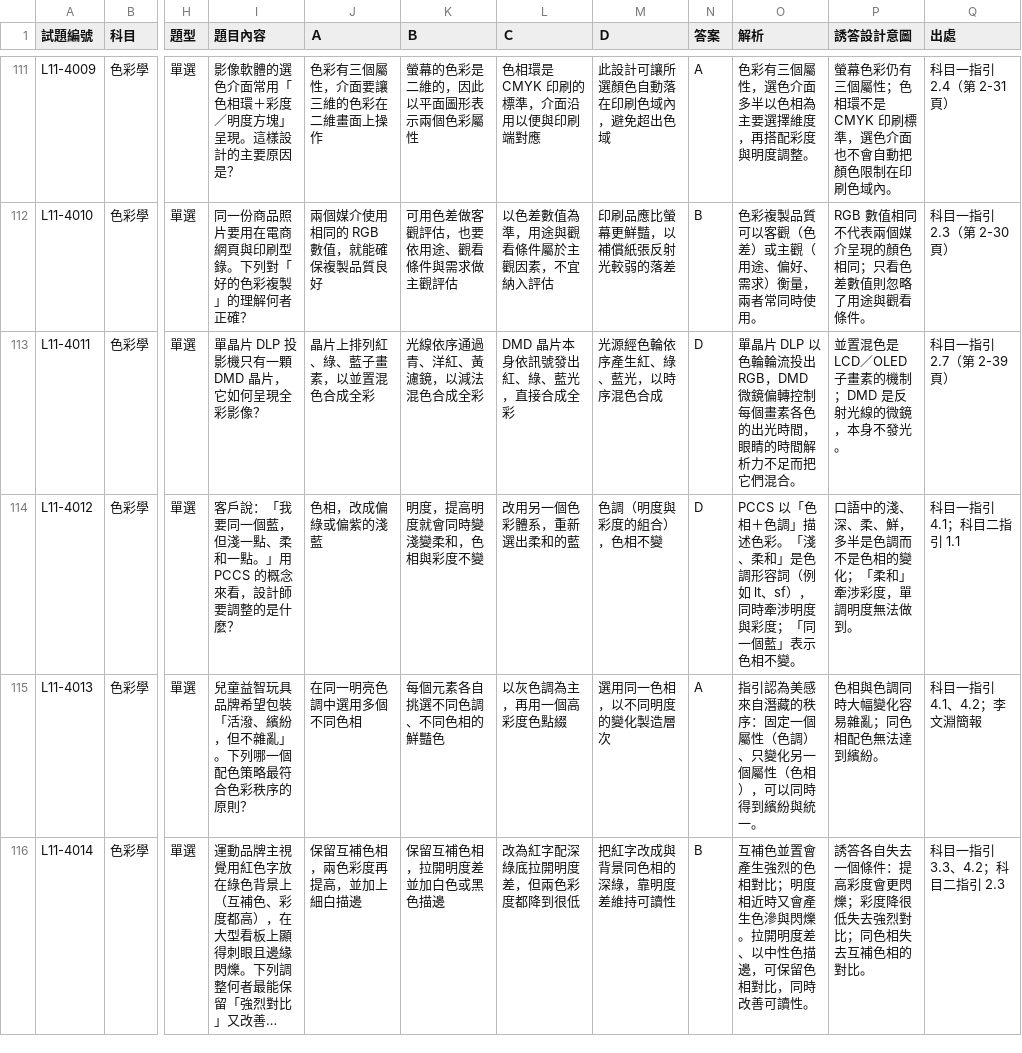
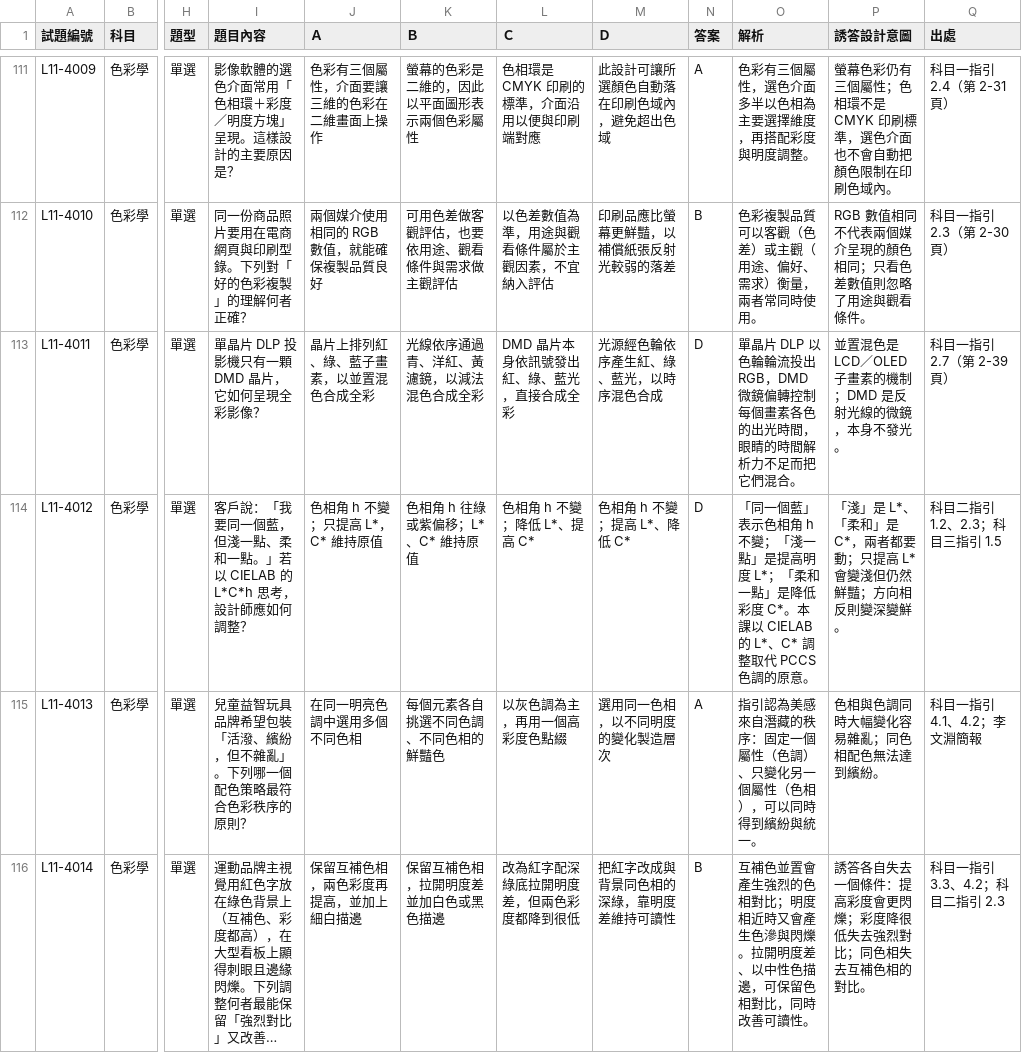
Before and after one commit to hitaiwan0705/ipas-cpm-practice, a CSV file: data/題庫.csv, drawn as a sheet; only a part is shown, gaps mark what is left out; long unchanged cells end in …; the diff covers the shown part only; the diff names each change by its address in the sheet, - before the commit and + after, or states it on an @@ line.

```diff
--- a/data/題庫.csv
+++ b/data/題庫.csv
-I114 (題目內容): …一點。」用 PCCS 的概念來看，設計師要調整的是什麼？
+I114 (題目內容): …一點。」若以 CIELAB 的 L*C*h 思考，設計師應如何調整？
-J114 (Ａ): 色相，改成偏綠或偏紫的淺藍
+J114 (Ａ): 色相角 h 不變；只提高 L*，C* 維持原值
-K114 (Ｂ): 明度，提高明度就會同時變淺變柔和，色相與彩度不變
+K114 (Ｂ): 色相角 h 往綠或紫偏移；L*、C* 維持原值
-L114 (Ｃ): 改用另一個色彩體系，重新選出柔和的藍
+L114 (Ｃ): 色相角 h 不變；降低 L*、提高 C*
-M114 (Ｄ): 色調（明度與彩度的組合），色相不變
+M114 (Ｄ): 色相角 h 不變；提高 L*、降低 C*
-O114 (解析): PCCS 以「色相＋色調」描述色彩。「淺、柔和」是色調形容詞（例如 lt、sf），同時牽涉明度與彩度；「同一個藍」表示色相不變。
+O114 (解析): 「同一個藍」表示色相角 h 不變；「淺一點」是提高明度 L*；「柔和一點」是降低彩度 C*。本課以 CIELAB 的 L*、C* 調整取代 PCCS 色調的原意。
-P114 (誘答設計意圖): 口語中的淺、深、柔、鮮，多半是色調而不是色相的變化；「柔和」牽涉彩度，單調明度無法做到。
+P114 (誘答設計意圖): 「淺」是 L*、「柔和」是 C*，兩者都要動；只提高 L* 會變淺但仍然鮮豔；方向相反則變深變鮮。
-Q114 (出處): 科目一指引 4.1；科目二指引 1.1
+Q114 (出處): 科目二指引 1.2、2.3；科目三指引 1.5
```
Also changed, not shown: 6 edited cells elsewhere in this file, 2 other files.
